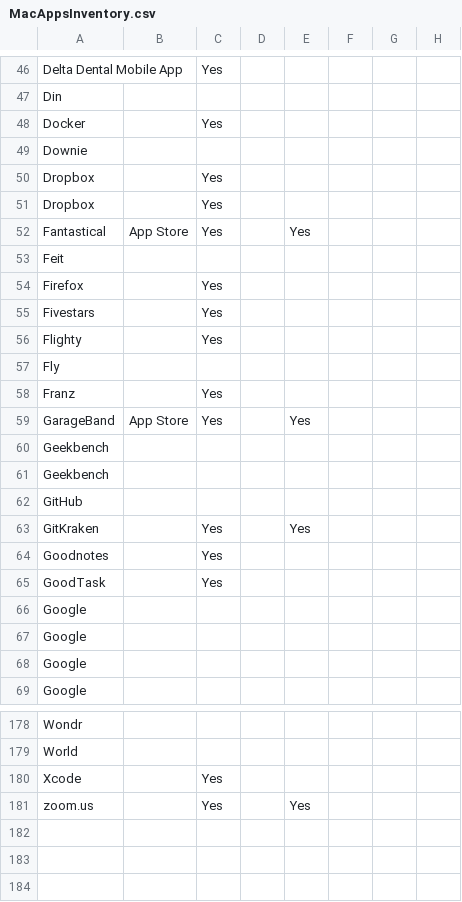
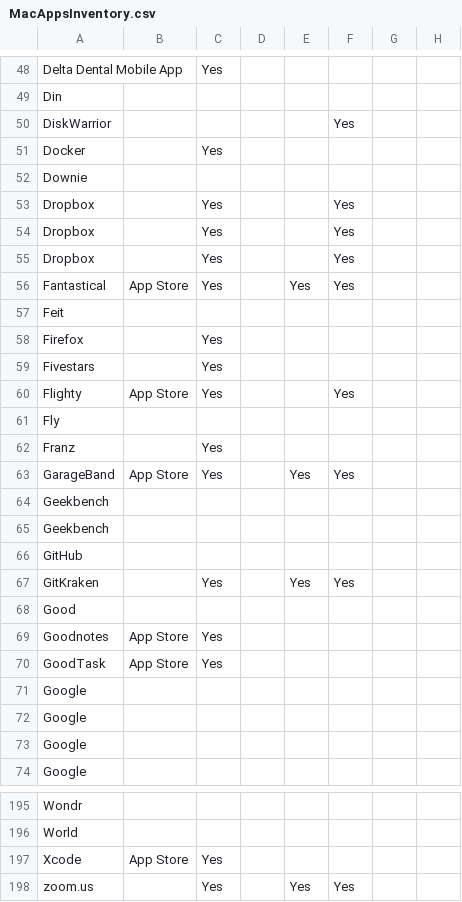
Before and after one commit to fjhickernell/SharedConfigs, a CSV file: MacApps/MacAppsInventory.csv, drawn as a sheet; only a part is shown, gaps mark what is left out; the diff covers the shown part only.

```diff
--- a/MacApps/MacAppsInventory.csv
+++ b/MacApps/MacAppsInventory.csv
@@ -47,7 +49,9 @@
 "Din","","","","","","",""
+"DiskWarrior","","","","","Yes","",""
 "Docker","","Yes","","","","",""
 "Downie","","","","","","",""
-"Dropbox","","Yes","","","","",""
-"Dropbox","","Yes","","","","",""
-"Fantastical","App Store","Yes","","Yes","","",""
+"Dropbox","","Yes","","","Yes","",""
+"Dropbox","","Yes","","","Yes","",""
+"Dropbox","","Yes","","","Yes","",""
+"Fantastical","App Store","Yes","","Yes","Yes","",""
 "Feit","","","","","","",""
@@ -55,6 +59,6 @@
 "Fivestars","","Yes","","","","",""
-"Flighty","","Yes","","","","",""
+"Flighty","App Store","Yes","","","Yes","",""
 "Fly","","","","","","",""
 "Franz","","Yes","","","","",""
-"GarageBand","App Store","Yes","","Yes","","",""
+"GarageBand","App Store","Yes","","Yes","Yes","",""
 "Geekbench","","","","","","",""
@@ -62,5 +66,6 @@
 "GitHub","","","","","","",""
-"GitKraken","","Yes","","Yes","","",""
-"Goodnotes","","Yes","","","","",""
-"GoodTask","","Yes","","","","",""
+"GitKraken","","Yes","","Yes","Yes","",""
+"Good","","","","","","",""
+"Goodnotes","App Store","Yes","","","","",""
+"GoodTask","App Store","Yes","","","","",""
 "Google","","","","","","",""
@@ -179,3 +196,3 @@
 "World","","","","","","",""
-"Xcode","","Yes","","","","",""
-"zoom.us","","Yes","","Yes","","",""
+"Xcode","App Store","Yes","","","","",""
+"zoom.us","","Yes","","Yes","Yes","",""
```
Also changed, not shown: 14 added rows and 42 edited cells elsewhere in this file, 5 other files.
